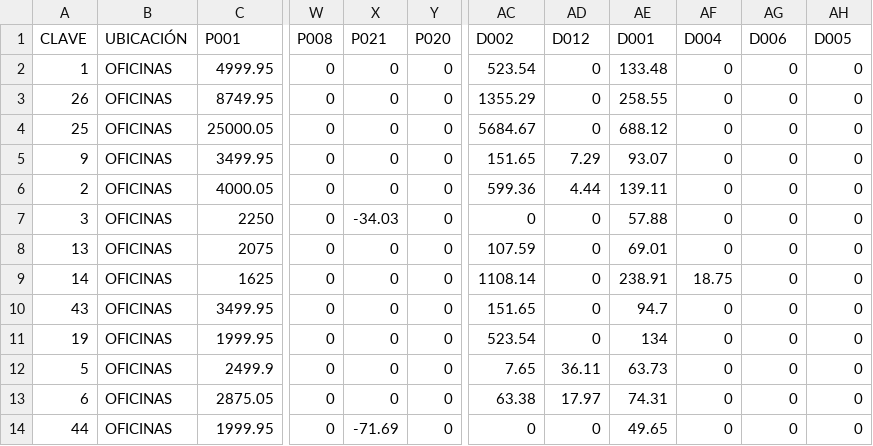
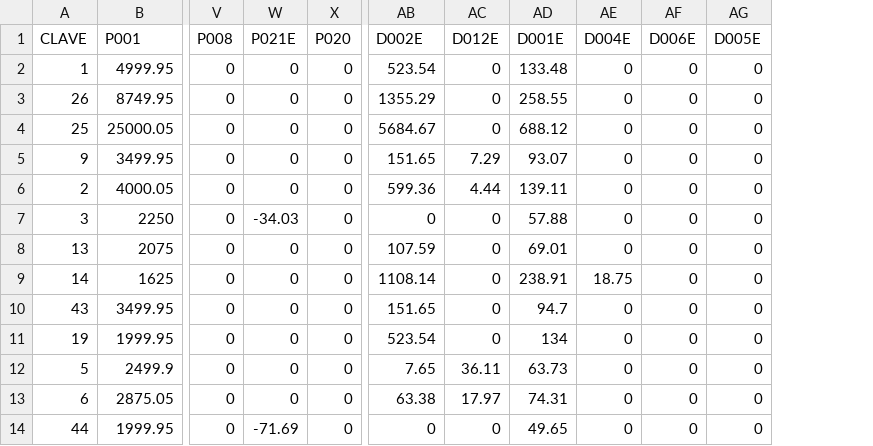
Before and after one commit to rcancino/sw4-rh, a CSV file: web-app/WEB-INF/data/kio/nomina_q7.csv, drawn as a sheet; only a part is shown, gaps mark what is left out; removed rows and columns are numbered as before the commit, all else as after; the diff names each change by its address in the sheet, - before the commit and + after, or states it on an @@ line.

```diff
--- a/web-app/WEB-INF/data/kio/nomina_q7.csv
+++ b/web-app/WEB-INF/data/kio/nomina_q7.csv
-column B (UBICACIÓN), rows 2-14: all OFICINAS
-W1: P021
+W1: P021E
-AB1: D002
+AB1: D002E
-AC1: D012
+AC1: D012E
-AD1: D001
+AD1: D001E
-AE1: D004
+AE1: D004E
-AF1: D006
+AF1: D006E
-AG1: D005
+AG1: D005E
```
Also changed, not shown: web-app/WEB-INF/data/empleados3.csv, web-app/WEB-INF/data/kio/nomina_s15.csv, 19 other files.
